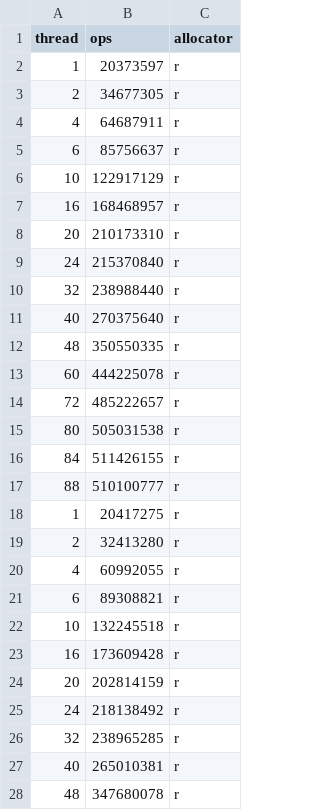
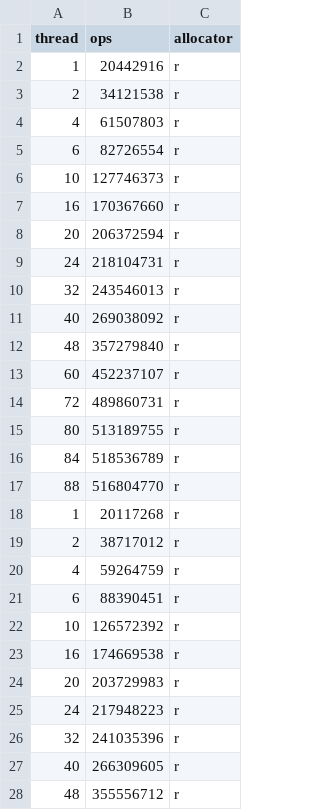
Before and after one commit to UniEa/ralloc, a CSV file: data/larson/larson_r.csv, drawn as a sheet; only a part is shown; the diff covers the shown part only.

```diff
--- a/data/larson/larson_r.csv
+++ b/data/larson/larson_r.csv
@@ -1,28 +1,28 @@
 thread,ops,allocator
-1,20373597,r
-2,34677305,r
-4,64687911,r
-6,85756637,r
-10,122917129,r
-16,168468957,r
-20,210173310,r
-24,215370840,r
-32,238988440,r
-40,270375640,r
-48,350550335,r
-60,444225078,r
-72,485222657,r
-80,505031538,r
-84,511426155,r
-88,510100777,r
-1,20417275,r
-2,32413280,r
-4,60992055,r
-6,89308821,r
-10,132245518,r
-16,173609428,r
-20,202814159,r
-24,218138492,r
-32,238965285,r
-40,265010381,r
-48,347680078,r
+1,20442916,r
+2,34121538,r
+4,61507803,r
+6,82726554,r
+10,127746373,r
+16,170367660,r
+20,206372594,r
+24,218104731,r
+32,243546013,r
+40,269038092,r
+48,357279840,r
+60,452237107,r
+72,489860731,r
+80,513189755,r
+84,518536789,r
+88,516804770,r
+1,20117268,r
+2,38717012,r
+4,59264759,r
+6,88390451,r
+10,126572392,r
+16,174669538,r
+20,203729983,r
+24,217948223,r
+32,241035396,r
+40,266309605,r
+48,355556712,r
```
Also changed, not shown: 21 edited cells elsewhere in this file, data/larson/larson_mak.csv, data/shbench/shbench_mak.csv, 9 other files.
